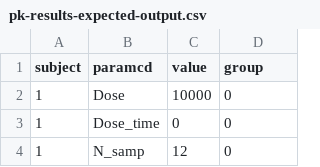
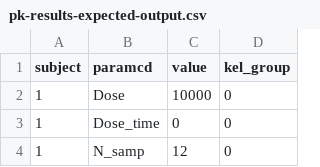
Before and after one commit to AplosAnalytics/validation, a CSV file: test-01/pk-results-expected-output.csv, drawn as a sheet; only a part is shown.

Commit message:
🔄 rename (columns): from group to kel_group
- matches current pattern

```diff
--- a/test-01/pk-results-expected-output.csv
+++ b/test-01/pk-results-expected-output.csv
@@ -1,2 +1,2 @@
-subject,paramcd,value,group
+subject,paramcd,value,kel_group
 1,Dose,10000,0
```
Also changed, not shown: test-02/pk-results-expected-output.csv, test-03/pk-results-expected-output.csv, 3 other files.
